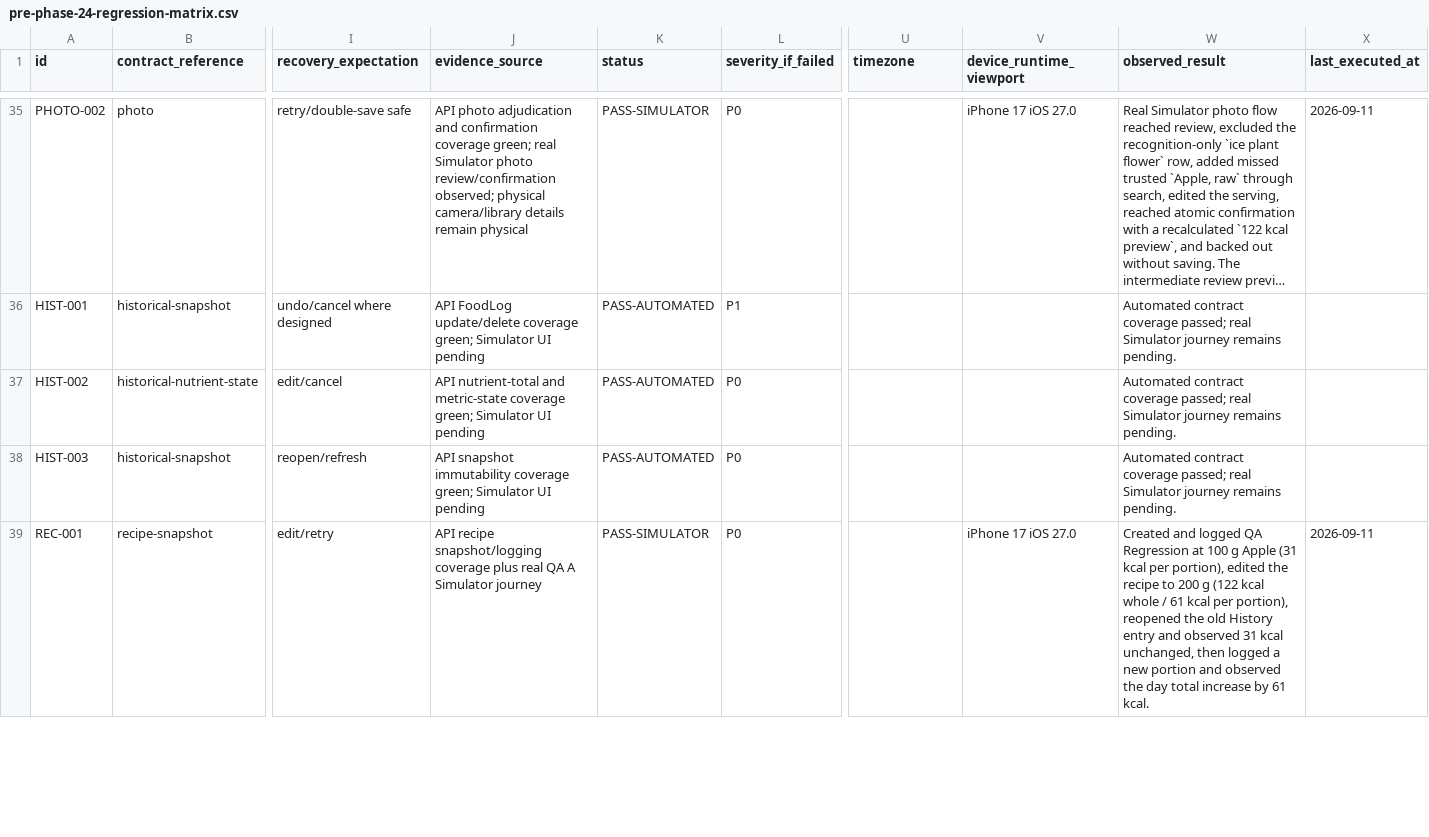
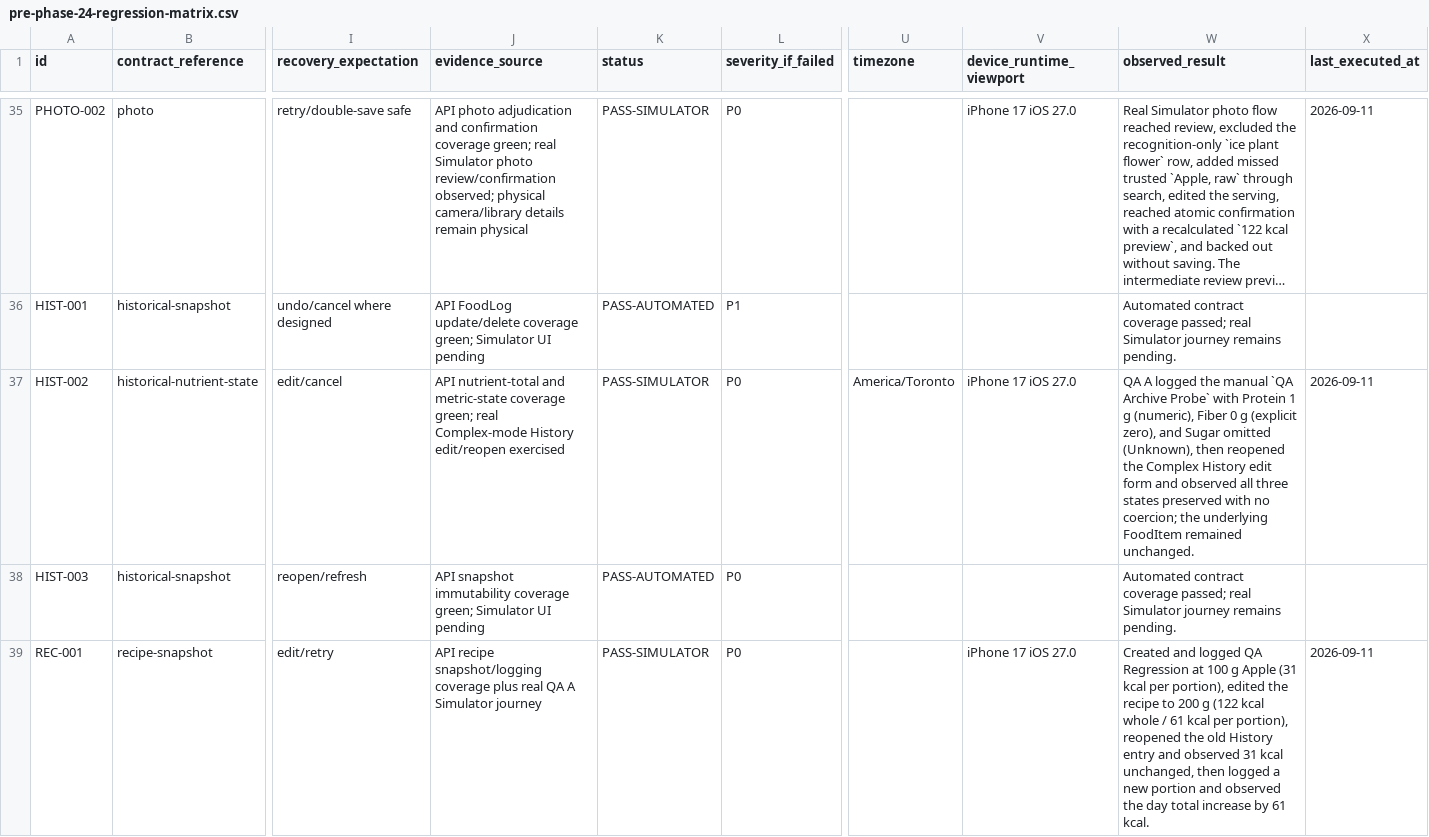
Before and after one commit to joshuaAryy/food-tracker, a CSV file: docs/superpowers/pre-phase-24-regression-matrix.csv, drawn as a sheet; only a part is shown, gaps mark what is left out; long unchanged cells end in …; the diff names each change by its address in the sheet, - before the commit and + after, or states it on an @@ line.

Commit message:
docs: record nutrient state persistence evidence

```diff
--- a/docs/superpowers/pre-phase-24-regression-matrix.csv
+++ b/docs/superpowers/pre-phase-24-regression-matrix.csv
-J37 (evidence_source): …coverage green; Simulator UI pending
+J37 (evidence_source): …coverage green; real Complex-mode History edit/reopen exercised
-K37 (status): PASS-AUTOMATED
+K37 (status): PASS-SIMULATOR
-U37 (timezone): (empty)
+U37 (timezone): America/Toronto
-V37 (device_runtime_viewport): (empty)
+V37 (device_runtime_viewport): iPhone 17 iOS 27.0
-W37 (observed_result): Automated contract coverage passed; real Simulator journey remains pending.
+W37 (observed_result): QA A logged the manual `QA Archive Probe` with Protein 1 g (numeric), Fiber 0 g (explicit zero), and Sugar omitted (Unknown), then reopened the Complex History edit form and observed all three states preserved with no coercion; the underlying FoodItem remained unchanged.
-X37 (last_executed_at): (empty)
+X37 (last_executed_at): 2026-09-11
```
Also changed, not shown: 1 other file.
